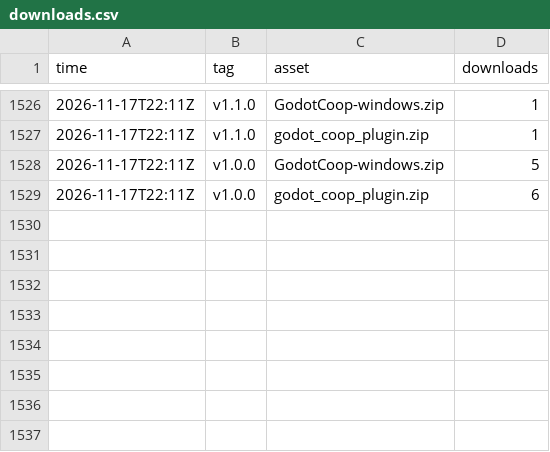
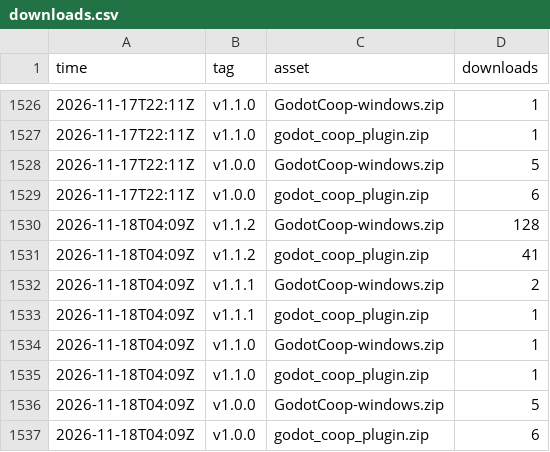
Before and after one commit to i-Roboticist/godot-coop, a CSV file: stats/downloads.csv, drawn as a sheet; only a part is shown, gaps mark what is left out.

```diff
--- a/stats/downloads.csv
+++ b/stats/downloads.csv
@@ -1529 +1529,9 @@ time,tag,asset,downloads
 2026-11-17T22:11Z,"v1.0.0","godot_coop_plugin.zip",6
+2026-11-18T04:09Z,"v1.1.2","GodotCoop-windows.zip",128
+2026-11-18T04:09Z,"v1.1.2","godot_coop_plugin.zip",41
+2026-11-18T04:09Z,"v1.1.1","GodotCoop-windows.zip",2
+2026-11-18T04:09Z,"v1.1.1","godot_coop_plugin.zip",1
+2026-11-18T04:09Z,"v1.1.0","GodotCoop-windows.zip",1
+2026-11-18T04:09Z,"v1.1.0","godot_coop_plugin.zip",1
+2026-11-18T04:09Z,"v1.0.0","GodotCoop-windows.zip",5
+2026-11-18T04:09Z,"v1.0.0","godot_coop_plugin.zip",6
```
